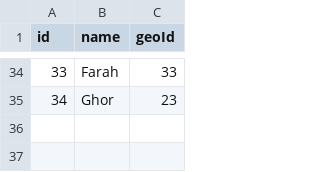
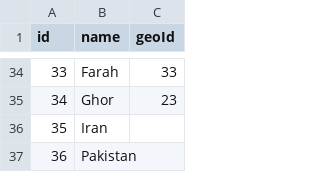
Before and after one commit to nditech/af-elections-data, a CSV file: 2004-presidential/provinces.csv, drawn as a sheet; only a part is shown, gaps mark what is left out; the diff names each change by its address in the sheet, - before the commit and + after, or states it on an @@ line.

```diff
--- a/2004-presidential/provinces.csv
+++ b/2004-presidential/provinces.csv
+row 36: 35 | Iran
+row 37: 36 | Pakistan
```
Also changed, not shown: 2004-presidential/results.csv.
